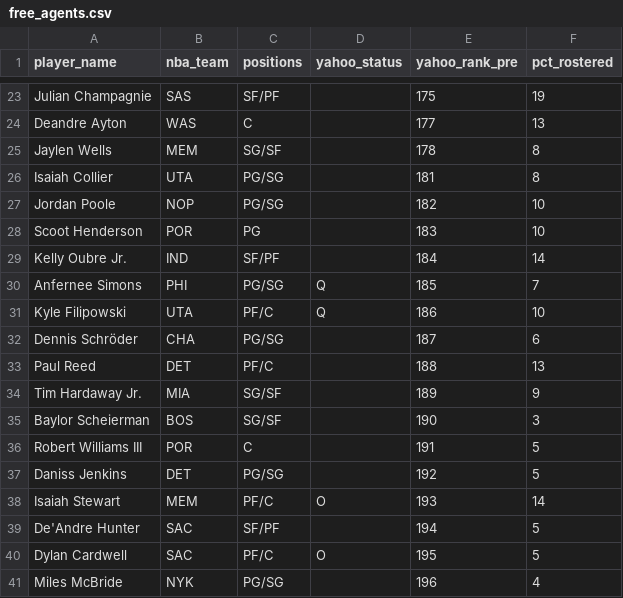
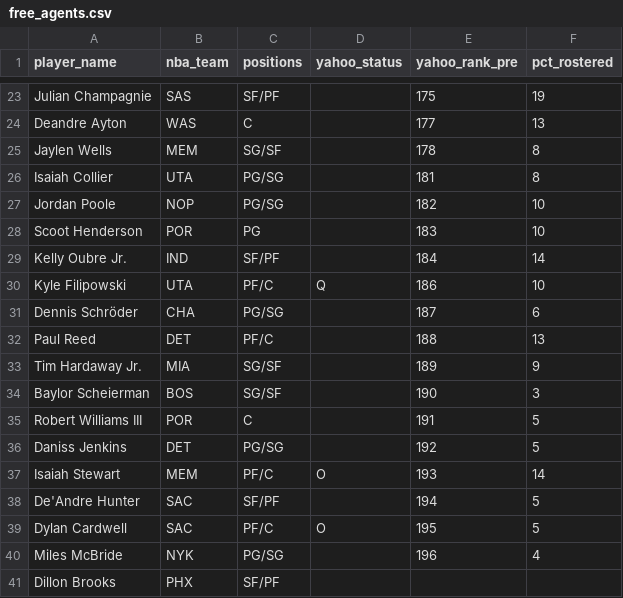
Before and after one commit to chamberneezy/fantasy, a CSV file: data/season/free_agents.csv, drawn as a sheet; only a part is shown, gaps mark what is left out.

```diff
--- a/data/season/free_agents.csv
+++ b/data/season/free_agents.csv
@@ -29,3 +29,2 @@ Scoot Henderson,POR,PG,,183,10
 Kelly Oubre Jr.,IND,SF/PF,,184,14
-Anfernee Simons,PHI,PG/SG,Q,185,7
 Kyle Filipowski,UTA,PF/C,Q,186,10
@@ -41 +40,2 @@ Dylan Cardwell,SAC,PF/C,O,195,5
 Miles McBride,NYK,PG/SG,,196,4
+Dillon Brooks,PHX,SF/PF,,,
```
Also changed, not shown: data/season/league_rosters.csv, 5 other files.
